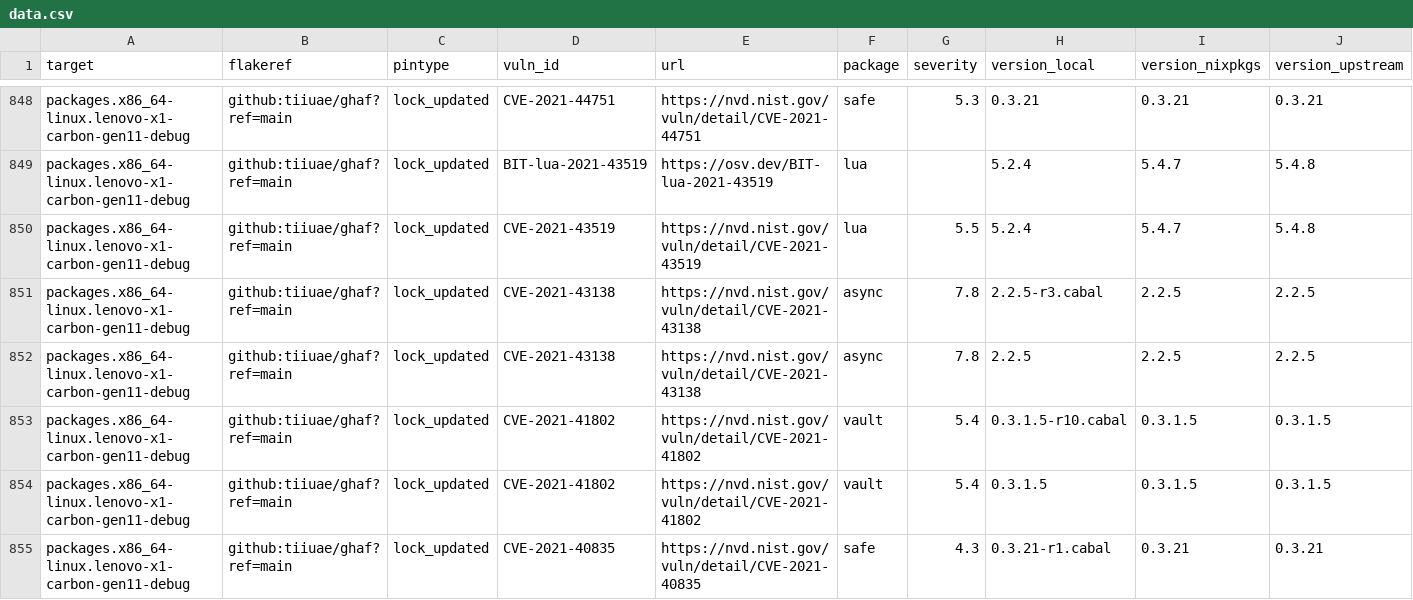
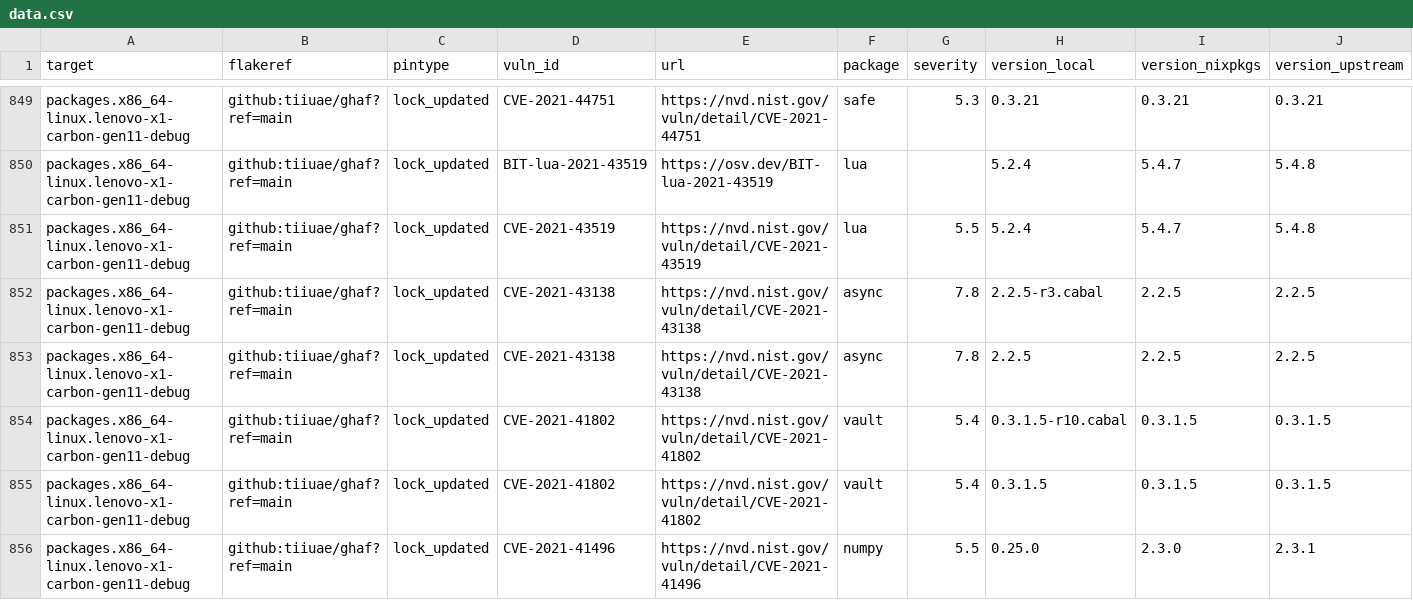
Before and after one commit to tiiuae/ghafscan, a CSV file: reports/main/data.csv, drawn as a sheet; only a part is shown, gaps mark what is left out; the shorter side is filled out with more unchanged rows; rows hold the shown columns only; the diff covers the shown part only; the diff names each change by its address in the sheet, - before the commit and + after, or states it on an @@ line.

```diff
--- a/reports/main/data.csv
+++ b/reports/main/data.csv
+row 856: packages.x86_64-linux.lenovo-x1-carbon-gen11-debug | github:tiiuae/ghaf?ref=main | lock_updated | CVE-2021-41496 | https://nvd.nist.gov/vuln/detail/CVE-2021-41496 | numpy | 5.5 | 0.25.0 | 2.3.0 | 2.3.1
```
Also changed, not shown: 7 added rows and 58 edited cells elsewhere in this file, 2 other files.
